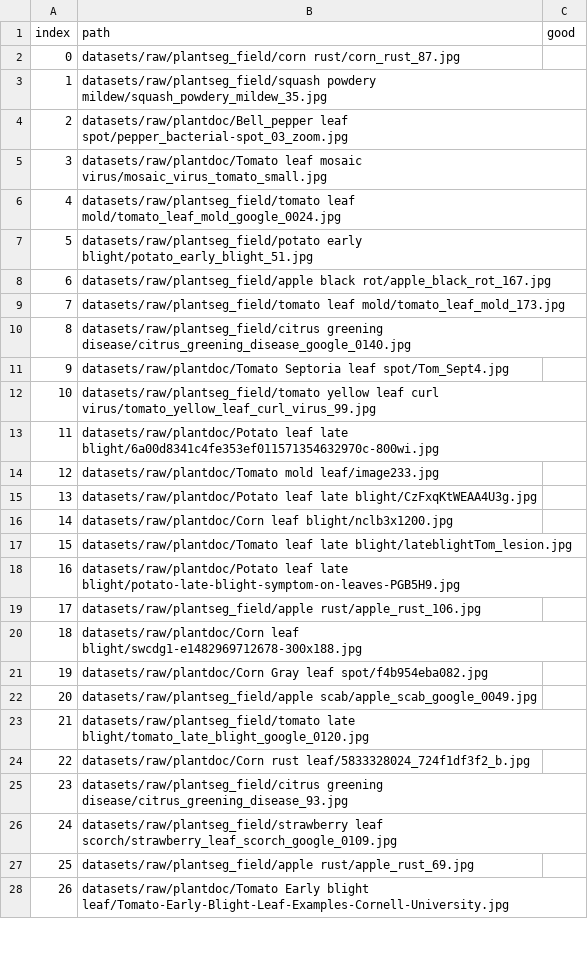
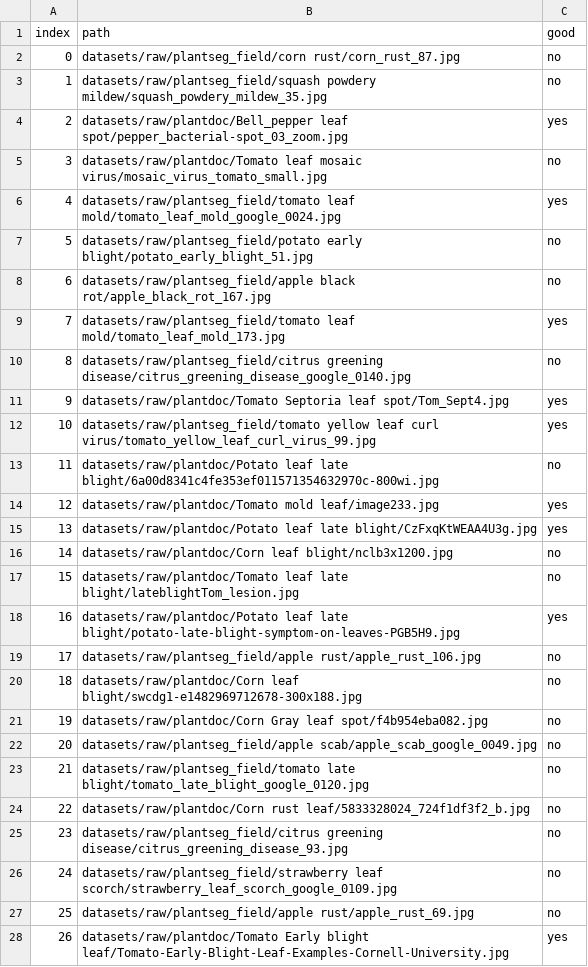
Before and after one commit to aakashksen/sprout, a CSV file: results/e2-mask-check.csv, drawn as a sheet; only a part is shown; the diff covers the shown part only.

```diff
--- a/results/e2-mask-check.csv
+++ b/results/e2-mask-check.csv
@@ -1,28 +1,28 @@
 index,path,good
-0,datasets/raw/plantseg_field/corn rust/corn_rust_87.jpg,
-1,datasets/raw/plantseg_field/squash powdery mildew/squash_powdery_mildew_35.jpg,
-2,datasets/raw/plantdoc/Bell_pepper leaf spot/pepper_bacterial-spot_03_zoom.jpg,
-3,datasets/raw/plantdoc/Tomato leaf mosaic virus/mosaic_virus_tomato_small.jpg,
-4,datasets/raw/plantseg_field/tomato leaf mold/tomato_leaf_mold_google_0024.jpg,
-5,datasets/raw/plantseg_field/potato early blight/potato_early_blight_51.jpg,
-6,datasets/raw/plantseg_field/apple black rot/apple_black_rot_167.jpg,
-7,datasets/raw/plantseg_field/tomato leaf mold/tomato_leaf_mold_173.jpg,
-8,datasets/raw/plantseg_field/citrus greening disease/citrus_greening_disease_google_0140.jpg,
-9,datasets/raw/plantdoc/Tomato Septoria leaf spot/Tom_Sept4.jpg,
-10,datasets/raw/plantseg_field/tomato yellow leaf curl virus/tomato_yellow_leaf_curl_virus_99.jpg,
-11,datasets/raw/plantdoc/Potato leaf late blight/6a00d8341c4fe353ef011571354632970c-800wi.jpg,
-12,datasets/raw/plantdoc/Tomato mold leaf/image233.jpg,
-13,datasets/raw/plantdoc/Potato leaf late blight/CzFxqKtWEAA4U3g.jpg,
-14,datasets/raw/plantdoc/Corn leaf blight/nclb3x1200.jpg,
-15,datasets/raw/plantdoc/Tomato leaf late blight/lateblightTom_lesion.jpg,
-16,datasets/raw/plantdoc/Potato leaf late blight/potato-late-blight-symptom-on-leaves-PGB5H9.jpg,
-17,datasets/raw/plantseg_field/apple rust/apple_rust_106.jpg,
-18,datasets/raw/plantdoc/Corn leaf blight/swcdg1-e1482969712678-300x188.jpg,
-19,datasets/raw/plantdoc/Corn Gray leaf spot/f4b954eba082.jpg,
-20,datasets/raw/plantseg_field/apple scab/apple_scab_google_0049.jpg,
-21,datasets/raw/plantseg_field/tomato late blight/tomato_late_blight_google_0120.jpg,
-22,datasets/raw/plantdoc/Corn rust leaf/5833328024_724f1df3f2_b.jpg,
-23,datasets/raw/plantseg_field/citrus greening disease/citrus_greening_disease_93.jpg,
-24,datasets/raw/plantseg_field/strawberry leaf scorch/strawberry_leaf_scorch_google_0109.jpg,
-25,datasets/raw/plantseg_field/apple rust/apple_rust_69.jpg,
-26,datasets/raw/plantdoc/Tomato Early blight leaf/Tomato-Early-Blight-Leaf-Examples-Cornell-University.jpg,
+0,datasets/raw/plantseg_field/corn rust/corn_rust_87.jpg,no
+1,datasets/raw/plantseg_field/squash powdery mildew/squash_powdery_mildew_35.jpg,no
+2,datasets/raw/plantdoc/Bell_pepper leaf spot/pepper_bacterial-spot_03_zoom.jpg,yes
+3,datasets/raw/plantdoc/Tomato leaf mosaic virus/mosaic_virus_tomato_small.jpg,no
+4,datasets/raw/plantseg_field/tomato leaf mold/tomato_leaf_mold_google_0024.jpg,yes
+5,datasets/raw/plantseg_field/potato early blight/potato_early_blight_51.jpg,no
+6,datasets/raw/plantseg_field/apple black rot/apple_black_rot_167.jpg,no
+7,datasets/raw/plantseg_field/tomato leaf mold/tomato_leaf_mold_173.jpg,yes
+8,datasets/raw/plantseg_field/citrus greening disease/citrus_greening_disease_google_0140.jpg,no
+9,datasets/raw/plantdoc/Tomato Septoria leaf spot/Tom_Sept4.jpg,yes
+10,datasets/raw/plantseg_field/tomato yellow leaf curl virus/tomato_yellow_leaf_curl_virus_99.jpg,yes
+11,datasets/raw/plantdoc/Potato leaf late blight/6a00d8341c4fe353ef011571354632970c-800wi.jpg,no
+12,datasets/raw/plantdoc/Tomato mold leaf/image233.jpg,yes
+13,datasets/raw/plantdoc/Potato leaf late blight/CzFxqKtWEAA4U3g.jpg,yes
+14,datasets/raw/plantdoc/Corn leaf blight/nclb3x1200.jpg,no
+15,datasets/raw/plantdoc/Tomato leaf late blight/lateblightTom_lesion.jpg,no
+16,datasets/raw/plantdoc/Potato leaf late blight/potato-late-blight-symptom-on-leaves-PGB5H9.jpg,yes
+17,datasets/raw/plantseg_field/apple rust/apple_rust_106.jpg,no
+18,datasets/raw/plantdoc/Corn leaf blight/swcdg1-e1482969712678-300x188.jpg,no
+19,datasets/raw/plantdoc/Corn Gray leaf spot/f4b954eba082.jpg,no
+20,datasets/raw/plantseg_field/apple scab/apple_scab_google_0049.jpg,no
+21,datasets/raw/plantseg_field/tomato late blight/tomato_late_blight_google_0120.jpg,no
+22,datasets/raw/plantdoc/Corn rust leaf/5833328024_724f1df3f2_b.jpg,no
+23,datasets/raw/plantseg_field/citrus greening disease/citrus_greening_disease_93.jpg,no
+24,datasets/raw/plantseg_field/strawberry leaf scorch/strawberry_leaf_scorch_google_0109.jpg,no
+25,datasets/raw/plantseg_field/apple rust/apple_rust_69.jpg,no
+26,datasets/raw/plantdoc/Tomato Early blight leaf/Tomato-Early-Blight-Leaf-Examples-Cornell-University.jpg,yes
```
Also changed, not shown: 13 edited cells elsewhere in this file, results/e2-mistakes.csv, 3 other files.
